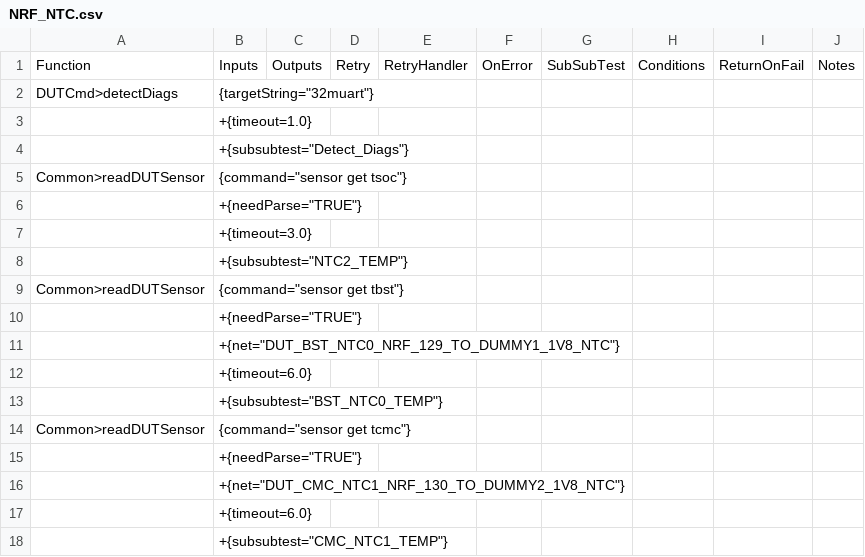
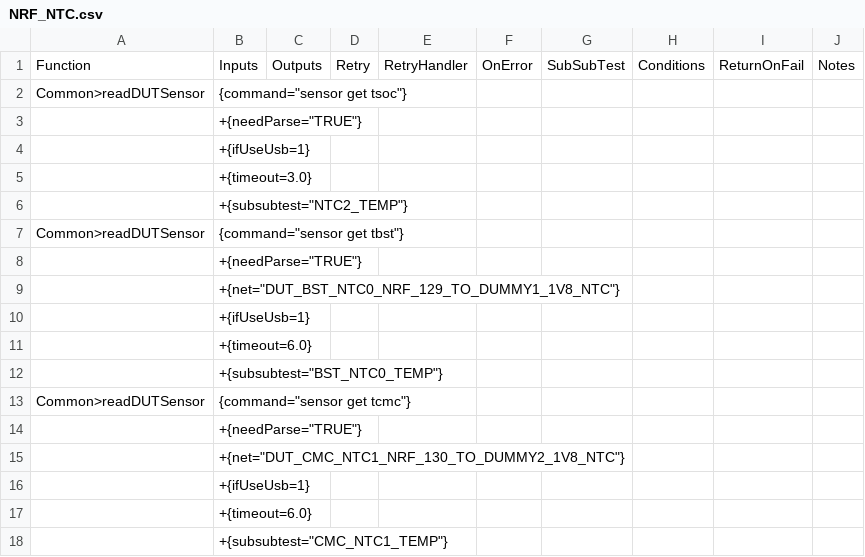
Before and after one commit to rtTechBeats/A193_DATA_FCT_Atlas2_Code, a CSV file: Atlas2/Actions/System_Info/NRF_NTC.csv, drawn as a sheet; removed rows and columns are numbered as before the commit, all else as after; the diff names each change by its address in the sheet, - before the commit and + after, or states it on an @@ line.

```diff
--- a/Atlas2/Actions/System_Info/NRF_NTC.csv
+++ b/Atlas2/Actions/System_Info/NRF_NTC.csv
-row 2: DUTCmd>detectDiags | {targetString="32muart"}
-row 3:  | +{timeout=1.0}
-row 4:  | +{subsubtest="Detect_Diags"}
+row 4:  | +{ifUseUsb=1}
+row 10:  | +{ifUseUsb=1}
+row 16:  | +{ifUseUsb=1}
```
Also changed, not shown: Atlas2/Actions/Calibration_NTC/NTC0_10C.csv, Atlas2/Actions/HALFDOME/ILIM_HIZ.csv, 16 other files.
